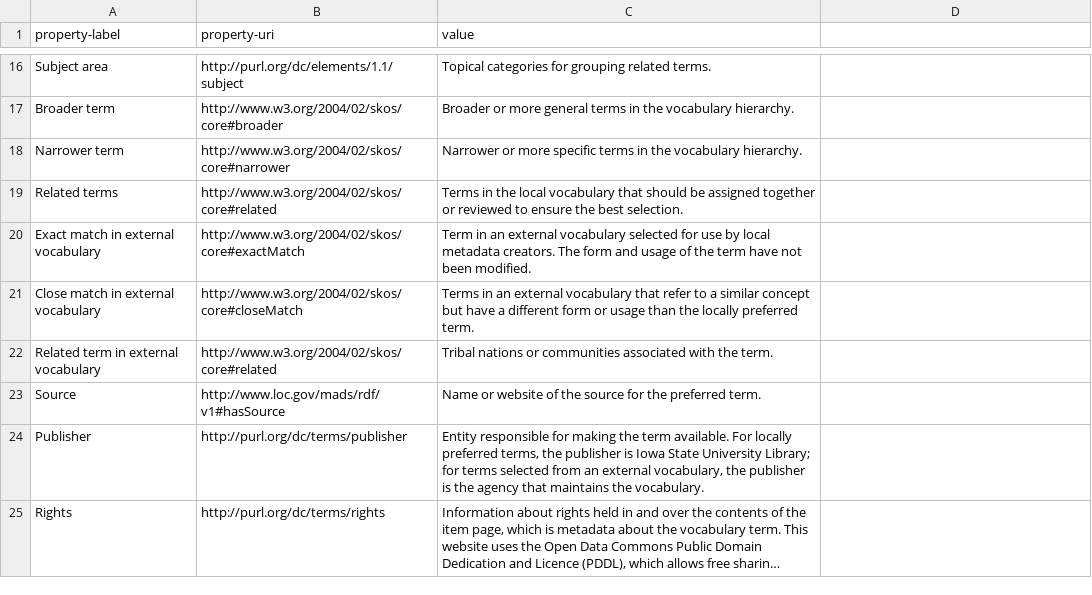
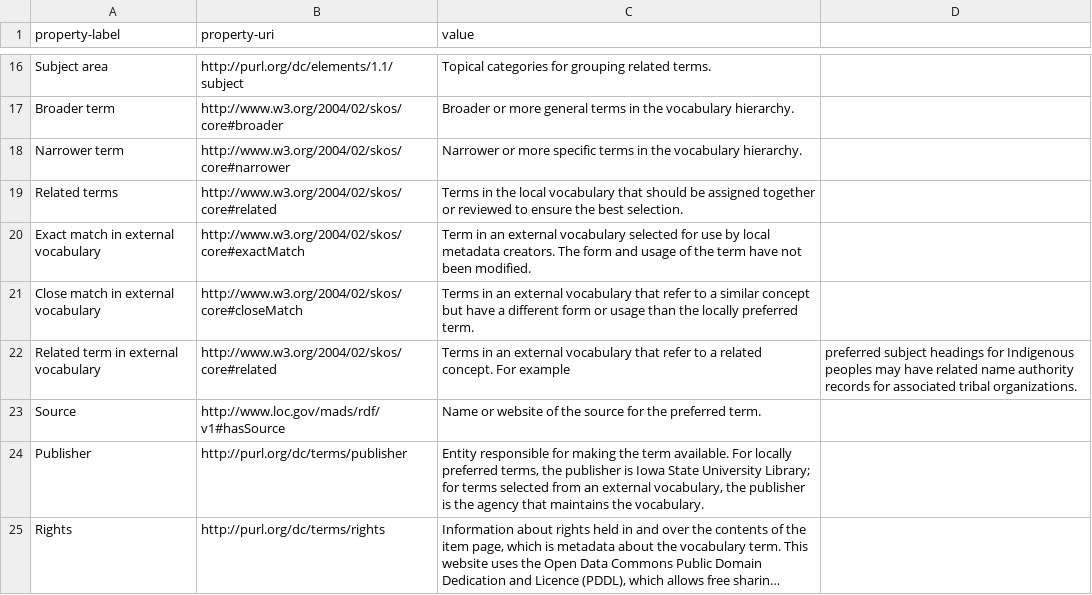
Before and after one commit to isu-digital/isu-thesaurus, a CSV file: _data/elements.csv, drawn as a sheet; only a part is shown, gaps mark what is left out; long unchanged cells end in ….

Commit message:
Update elements.csv
Corrected definition for related terms in external vocabulary

```diff
--- a/_data/elements.csv
+++ b/_data/elements.csv
@@ -21,3 +21,3 @@ Exact match in external vocabulary,http://www.w3.org/2004/02/skos/core#exactMatc
 Close match in external vocabulary,http://www.w3.org/2004/02/skos/core#closeMatch,Terms in an external vocabulary that refer to a similar concept but have a different form or usage than the locally preferred term.
-Related term in external vocabulary,http://www.w3.org/2004/02/skos/core#related,Tribal nations or communities associated with the term.
+Related term in external vocabulary,http://www.w3.org/2004/02/skos/core#related,Terms in an external vocabulary that refer to a related concept. For example, preferred subject headings for Indigenous peoples may have related name authority records for associated tribal organizations.
 Source,http://www.loc.gov/mads/rdf/v1#hasSource,Name or website of the source for the preferred term.
```
